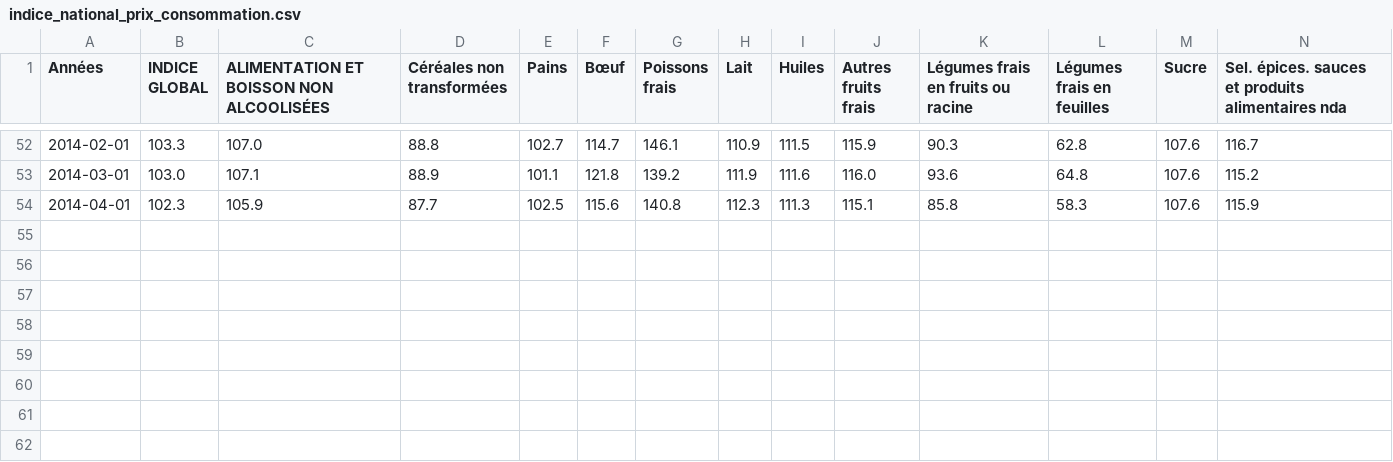
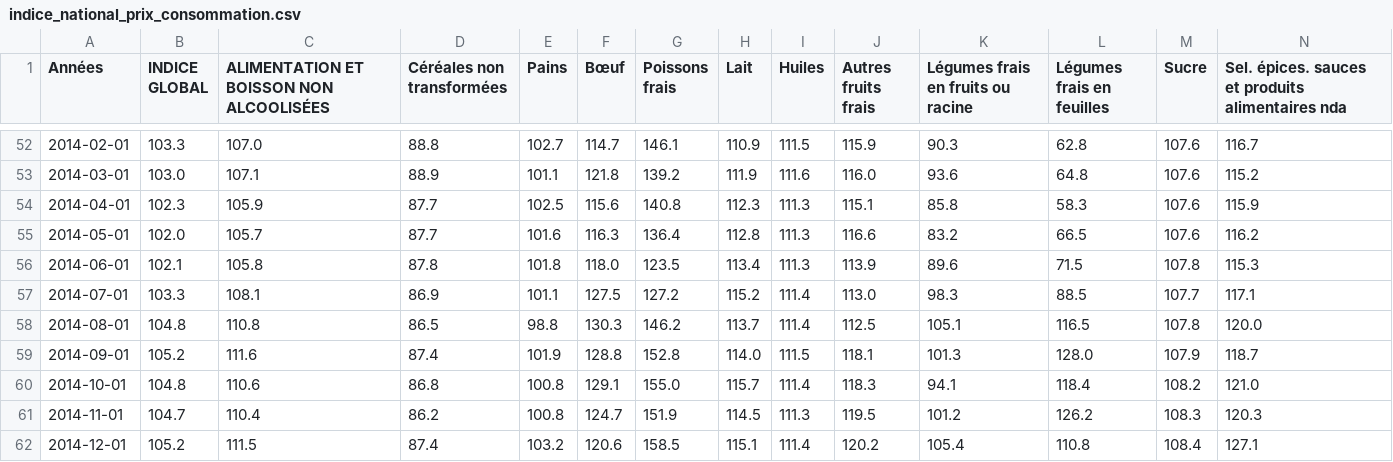
Before and after one commit to senegalouvert/Indice_National_Prix_Consommation, a CSV file: data/indice_national_prix_consommation.csv, drawn as a sheet; only a part is shown, gaps mark what is left out; rows hold the shown columns only; the diff names each change by its address in the sheet, - before the commit and + after, or states it on an @@ line.

Commit message:
INPC Mai 2014 à Décembre 2014

```diff
--- a/data/indice_national_prix_consommation.csv
+++ b/data/indice_national_prix_consommation.csv
+row 55: 2014-05-01 | 102.0 | 105.7 | 87.7 | 101.6 | 116.3 | 136.4 | 112.8 | 111.3 | 116.6 | 83.2 | 66.5 | 107.6 | 116.2
+row 56: 2014-06-01 | 102.1 | 105.8 | 87.8 | 101.8 | 118.0 | 123.5 | 113.4 | 111.3 | 113.9 | 89.6 | 71.5 | 107.8 | 115.3
+row 57: 2014-07-01 | 103.3 | 108.1 | 86.9 | 101.1 | 127.5 | 127.2 | 115.2 | 111.4 | 113.0 | 98.3 | 88.5 | 107.7 | 117.1
+row 58: 2014-08-01 | 104.8 | 110.8 | 86.5 | 98.8 | 130.3 | 146.2 | 113.7 | 111.4 | 112.5 | 105.1 | 116.5 | 107.8 | 120.0
+row 59: 2014-09-01 | 105.2 | 111.6 | 87.4 | 101.9 | 128.8 | 152.8 | 114.0 | 111.5 | 118.1 | 101.3 | 128.0 | 107.9 | 118.7
+row 60: 2014-10-01 | 104.8 | 110.6 | 86.8 | 100.8 | 129.1 | 155.0 | 115.7 | 111.4 | 118.3 | 94.1 | 118.4 | 108.2 | 121.0
+row 61: 2014-11-01 | 104.7 | 110.4 | 86.2 | 100.8 | 124.7 | 151.9 | 114.5 | 111.3 | 119.5 | 101.2 | 126.2 | 108.3 | 120.3
+row 62: 2014-12-01 | 105.2 | 111.5 | 87.4 | 103.2 | 120.6 | 158.5 | 115.1 | 111.4 | 120.2 | 105.4 | 110.8 | 108.4 | 127.1
```
